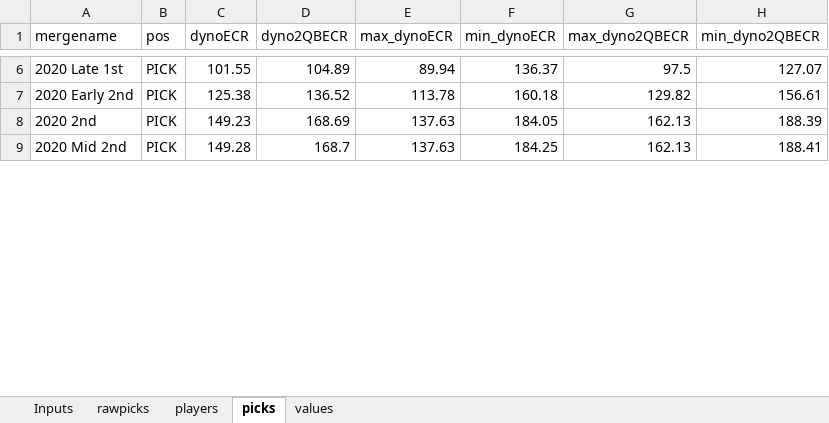
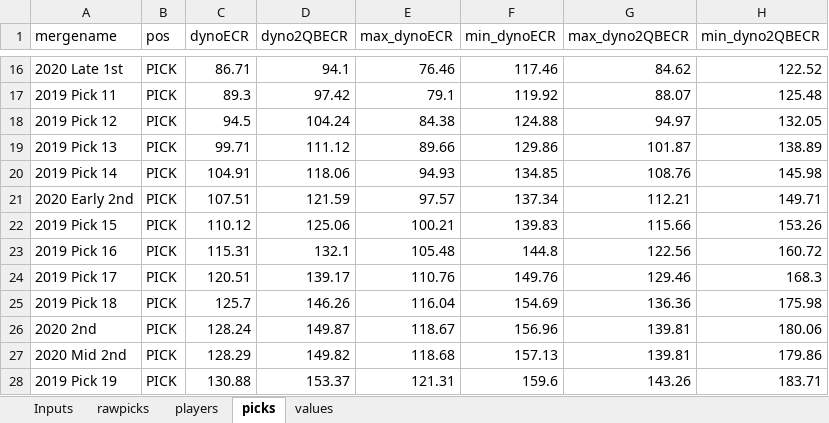
Before and after one commit to dynastyprocess/data, an Excel workbook: files/workbooks/values-calculator v2.xlsx, sheet picks, drawn as a sheet; only a part is shown, gaps mark what is left out; values as stored, in another font and other column widths than the file's, no borders; table styles not drawn; addresses are those after the commit; the diff covers the shown part only; the diff names each change by its address in the sheet, - before the commit and + after, or states it on an @@ line.

```diff
--- a/files/workbooks/values-calculator v2.xlsx (sheet picks)
+++ b/files/workbooks/values-calculator v2.xlsx (sheet picks)
-C16 (dynoECR): 101.55
+C16 (dynoECR): 86.71
-D16 (dyno2QBECR): 104.89
+D16 (dyno2QBECR): 94.1
-E16 (max_dynoECR): 89.94
+E16 (max_dynoECR): 76.46
-F16 (min_dynoECR): 136.37
+F16 (min_dynoECR): 117.46
-G16 (max_dyno2QBECR): 97.5
+G16 (max_dyno2QBECR): 84.62
-H16 (min_dyno2QBECR): 127.07
+H16 (min_dyno2QBECR): 122.52
+row 17: 2019 Pick 11 | PICK | 89.3 | 97.42 | 79.1 | 119.92 | 88.07 | 125.48
+row 18: 2019 Pick 12 | PICK | 94.5 | 104.24 | 84.38 | 124.88 | 94.97 | 132.05
+row 19: 2019 Pick 13 | PICK | 99.71 | 111.12 | 89.66 | 129.86 | 101.87 | 138.89
+row 20: 2019 Pick 14 | PICK | 104.91 | 118.06 | 94.93 | 134.85 | 108.76 | 145.98
-C21 (dynoECR): 125.38
+C21 (dynoECR): 107.51
-D21 (dyno2QBECR): 136.52
+D21 (dyno2QBECR): 121.59
-E21 (max_dynoECR): 113.78
+E21 (max_dynoECR): 97.57
-F21 (min_dynoECR): 160.18
+F21 (min_dynoECR): 137.34
-G21 (max_dyno2QBECR): 129.82
+G21 (max_dyno2QBECR): 112.21
-H21 (min_dyno2QBECR): 156.61
+H21 (min_dyno2QBECR): 149.71
+row 22: 2019 Pick 15 | PICK | 110.12 | 125.06 | 100.21 | 139.83 | 115.66 | 153.26
+row 23: 2019 Pick 16 | PICK | 115.31 | 132.1 | 105.48 | 144.8 | 122.56 | 160.72
+row 24: 2019 Pick 17 | PICK | 120.51 | 139.17 | 110.76 | 149.76 | 129.46 | 168.3
+row 25: 2019 Pick 18 | PICK | 125.7 | 146.26 | 116.04 | 154.69 | 136.36 | 175.98
-C26 (dynoECR): 149.23
+C26 (dynoECR): 128.24
-D26 (dyno2QBECR): 168.69
+D26 (dyno2QBECR): 149.87
-E26 (max_dynoECR): 137.63
+E26 (max_dynoECR): 118.67
-F26 (min_dynoECR): 184.05
+F26 (min_dynoECR): 156.96
-G26:G27 (max_dyno2QBECR): 162.13
+G26:G27 (max_dyno2QBECR): 139.81
-H26 (min_dyno2QBECR): 188.39
+H26 (min_dyno2QBECR): 180.06
-C27 (dynoECR): 149.28
+C27 (dynoECR): 128.29
-D27 (dyno2QBECR): 168.7
+D27 (dyno2QBECR): 149.82
-E27 (max_dynoECR): 137.63
+E27 (max_dynoECR): 118.68
-F27 (min_dynoECR): 184.25
+F27 (min_dynoECR): 157.13
-H27 (min_dyno2QBECR): 188.41
+H27 (min_dyno2QBECR): 179.86
+row 28: 2019 Pick 19 | PICK | 130.88 | 153.37 | 121.31 | 159.6 | 143.26 | 183.71
```
Also changed, not shown: 39 added rows and 96 edited cells elsewhere in this sheet, sheet values, sheet players, sheet rawpicks, sheet Inputs, hidden cells, 20 other files.
